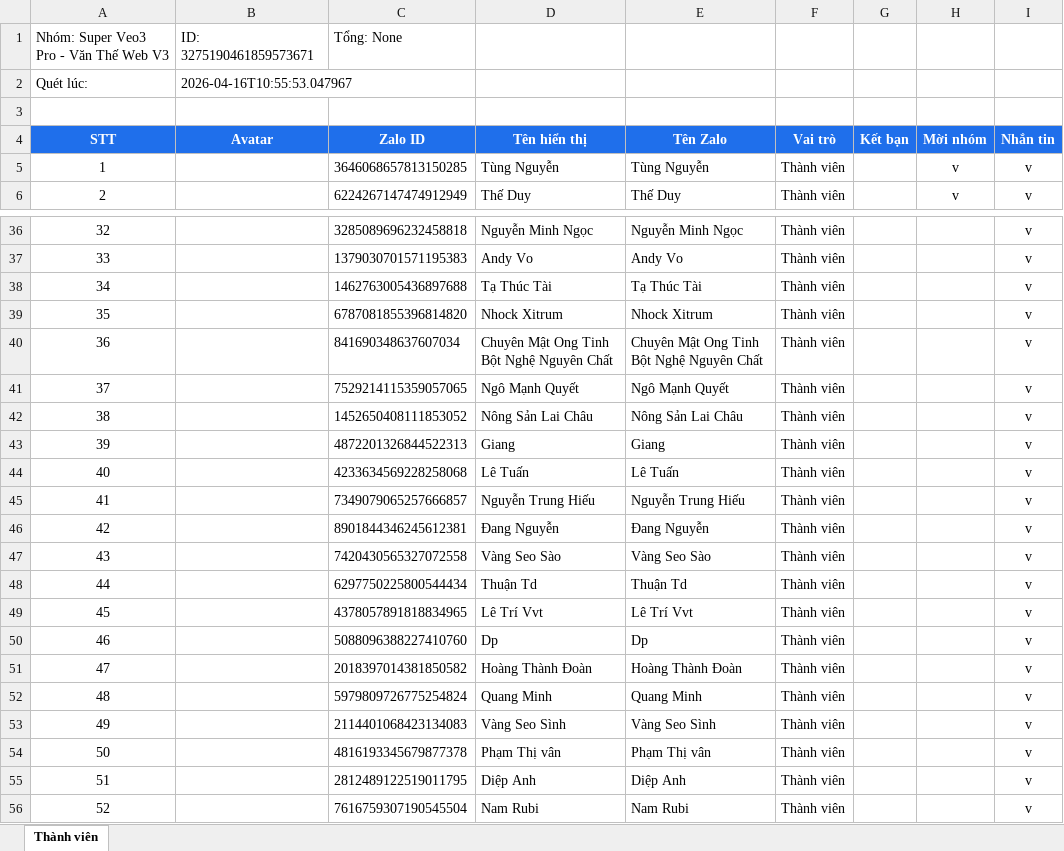
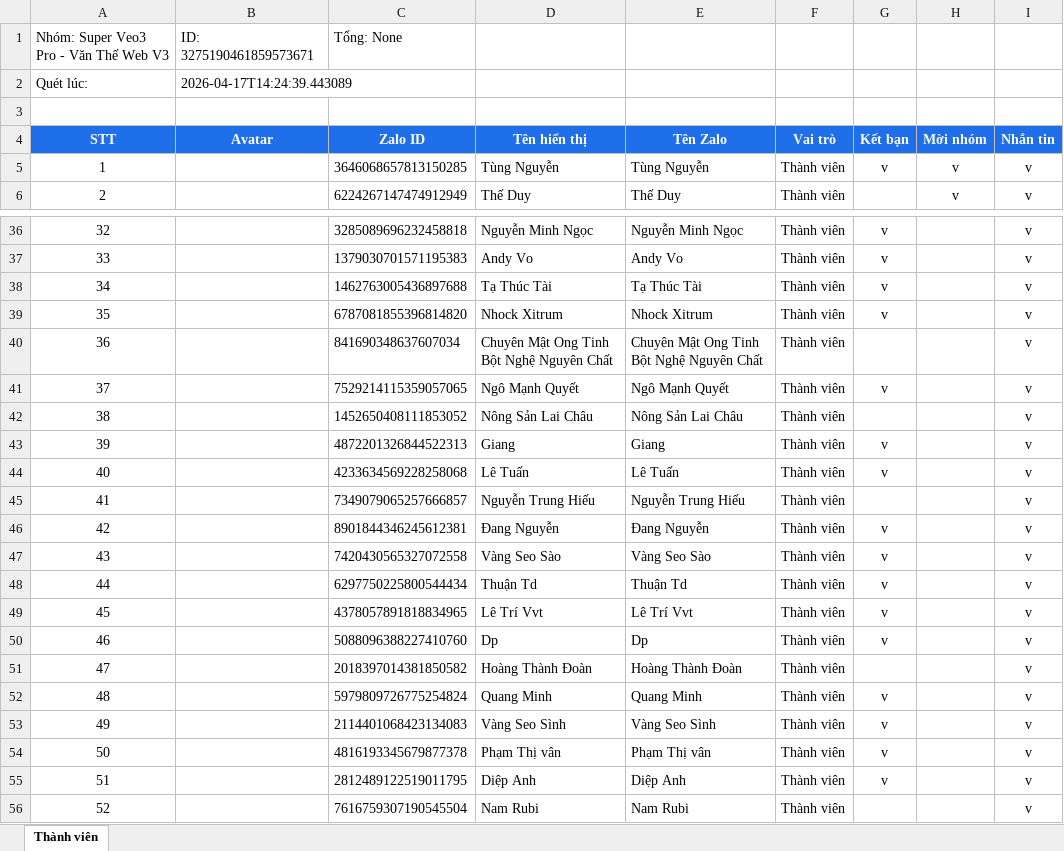
Before and after one commit to AnhNguyenEnogy/TOOL_ZALO, an Excel workbook: excel_data/Super Veo3 Pro - Văn Thế Web V3_3275190461859573671.xlsx, sheet Thành viên, drawn as a sheet; only a part is shown, gaps mark what is left out; values as stored, in another font and other column widths than the file's, no borders; the diff covers the shown part only; the diff names each change by its address in the sheet, - before the commit and + after, or states it on an @@ line.

```diff
--- a/excel_data/Super Veo3 Pro - Văn Thế Web V3_3275190461859573671.xlsx (sheet Thành viên)
+++ b/excel_data/Super Veo3 Pro - Văn Thế Web V3_3275190461859573671.xlsx (sheet Thành viên)
-B2 (Avatar): 2026-04-16T10:55:53.047967
+B2 (Avatar): 2026-04-17T14:24:39.443089
-G5 (Kết bạn): (empty)
+G5 (Kết bạn): v
-G36:G39 (Kết bạn): (empty)
+G36:G39 (Kết bạn): v
-G41 (Kết bạn): (empty)
+G41 (Kết bạn): v
-G43:G44 (Kết bạn): (empty)
+G43:G44 (Kết bạn): v
-G46:G50 (Kết bạn): (empty)
+G46:G50 (Kết bạn): v
-G52:G55 (Kết bạn): (empty)
+G52:G55 (Kết bạn): v
```
Also changed, not shown: 20 edited cells elsewhere in this sheet, excel_data/Super Veo3 Pro - Văn Thế Web V3_1677623071909745989.xlsx, excel_data/Super Veo3 Pro - Văn Thế Web V7_7019257312039813732.xlsx, 18 other files.
